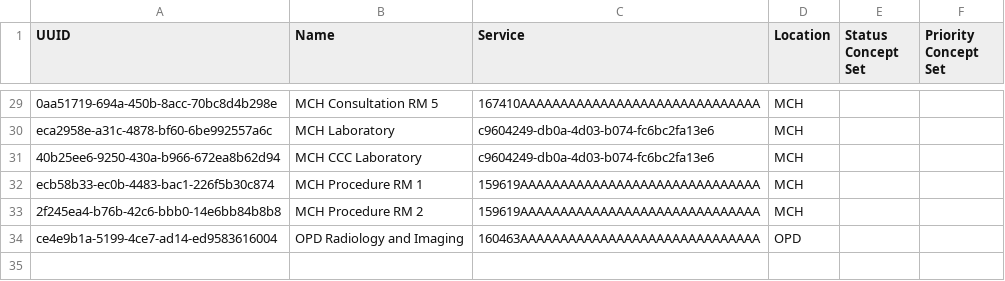
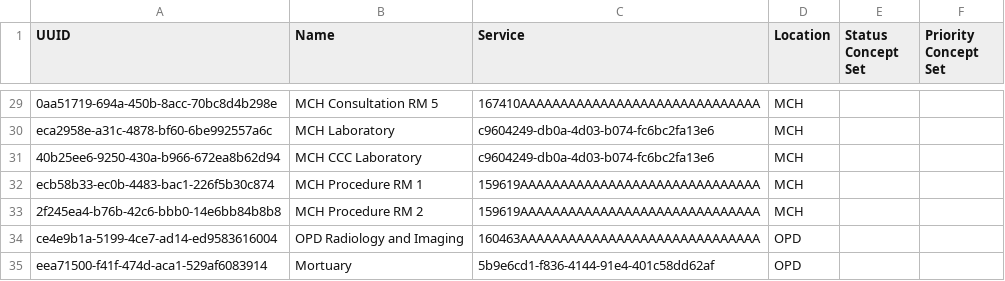
Before and after one commit to palladiumkenya/openmrs-config-kenyaemr, a CSV file: configuration/queues/queues.csv, drawn as a sheet; only a part is shown, gaps mark what is left out.

Commit message:
(feat): Add Mortuary Queue (#1625)

```diff
--- a/configuration/queues/queues.csv
+++ b/configuration/queues/queues.csv
@@ -34 +34,2 @@ ecb58b33-ec0b-4483-bac1-226f5b30c874,MCH Procedure RM 1,159619AAAAAAAAAAAAAAAAAA
 ce4e9b1a-5199-4ce7-ad14-ed9583616004,OPD Radiology and Imaging,160463AAAAAAAAAAAAAAAAAAAAAAAAAAAAAA,OPD,,
+eea71500-f41f-474d-aca1-529af6083914,Mortuary,5b9e6cd1-f836-4144-91e4-401c58dd62af,OPD,,
```
